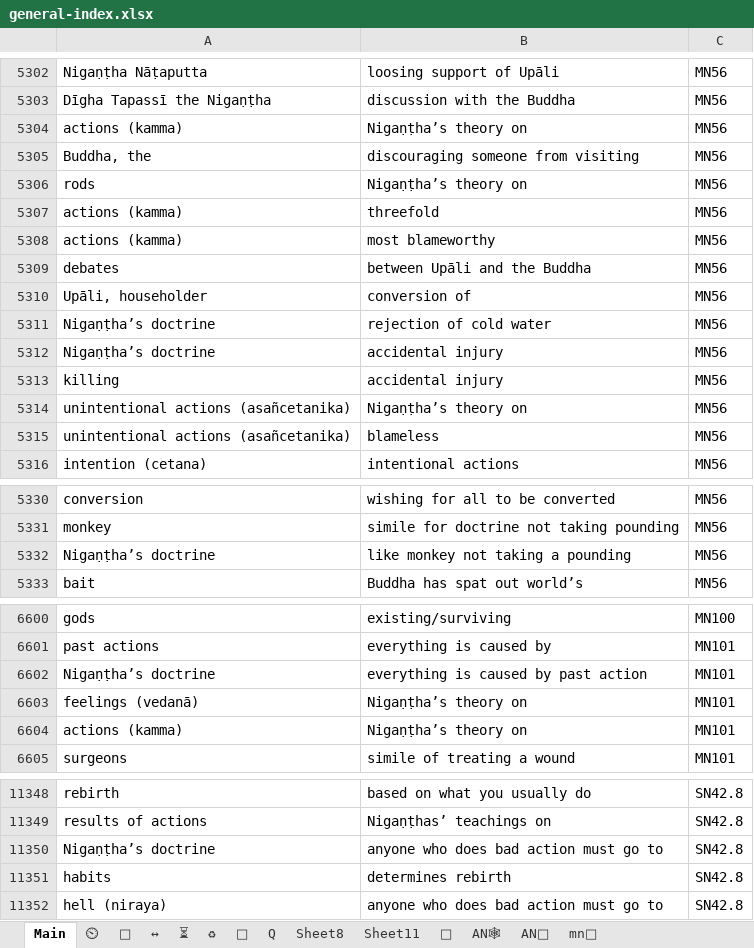
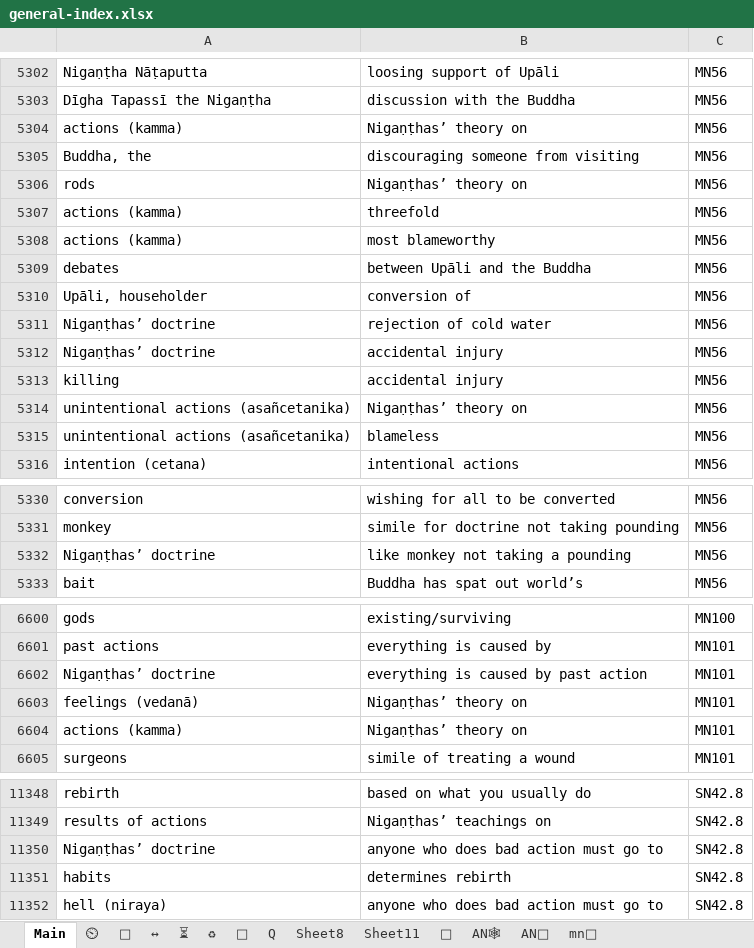
Before and after one commit to thesunshade/CIPS, an Excel workbook: src/data/general-index.xlsx, sheet Main, drawn as a sheet; only a part is shown, gaps mark what is left out; values as stored, in another font and other column widths than the file's, no borders; conditional formats not drawn; the diff covers the shown part only; the diff names each change by its address in the sheet, - before the commit and + after, or states it on an @@ line.

```diff
--- a/src/data/general-index.xlsx (sheet Main)
+++ b/src/data/general-index.xlsx (sheet Main)
-B5304: Nigaṇṭha’s theory on
+B5304: Nigaṇṭhas’ theory on
-B5306: Nigaṇṭha’s theory on
+B5306: Nigaṇṭhas’ theory on
-A5311:A5312: Nigaṇṭha’s doctrine
+A5311:A5312: Nigaṇṭhas’ doctrine
-B5314: Nigaṇṭha’s theory on
+B5314: Nigaṇṭhas’ theory on
-A5332: Nigaṇṭha’s doctrine
+A5332: Nigaṇṭhas’ doctrine
-A6602: Nigaṇṭha’s doctrine
+A6602: Nigaṇṭhas’ doctrine
-B6603:B6604: Nigaṇṭha’s theory on
+B6603:B6604: Nigaṇṭhas’ theory on
-A11350: Nigaṇṭha’s doctrine
+A11350: Nigaṇṭhas’ doctrine
```
Also changed, not shown: 4 edited cells elsewhere in this sheet, 4 other files.
